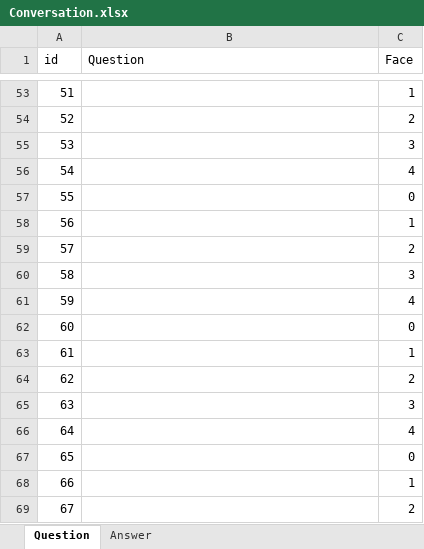
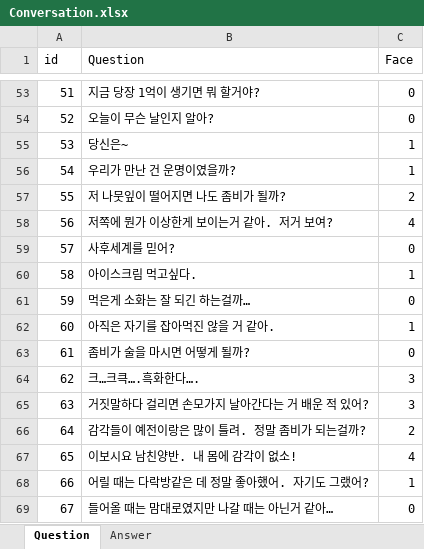
Before and after one commit to Hunnywind/ZombieSimul, an Excel workbook: Excel/Conversation.xlsx, sheet Question, drawn as a sheet; only a part is shown, gaps mark what is left out; values as stored, in another font and other column widths than the file's, no borders; the diff covers the shown part only; the diff names each change by its address in the sheet, - before the commit and + after, or states it on an @@ line.

```diff
--- a/Excel/Conversation.xlsx (sheet Question)
+++ b/Excel/Conversation.xlsx (sheet Question)
-B53 (Question): (empty)
+B53 (Question): 지금 당장 1억이 생기면 뭐 할거야?
-C53 (Face): 1
+C53 (Face): 0
-B54 (Question): (empty)
+B54 (Question): 오늘이 무슨 날인지 알아?
-C54 (Face): 2
+C54 (Face): 0
-B55 (Question): (empty)
+B55 (Question): 당신은~
-C55 (Face): 3
+C55 (Face): 1
-B56 (Question): (empty)
+B56 (Question): 우리가 만난 건 운명이였을까?
-C56 (Face): 4
+C56 (Face): 1
-B57 (Question): (empty)
+B57 (Question): 저 나뭇잎이 떨어지면 나도 좀비가 될까?
-C57 (Face): 0
+C57 (Face): 2
-B58 (Question): (empty)
+B58 (Question): 저쪽에 뭔가 이상한게 보이는거 같아. 저거 보여?
-C58 (Face): 1
+C58 (Face): 4
-B59 (Question): (empty)
+B59 (Question): 사후세계를 믿어?
-C59 (Face): 2
+C59 (Face): 0
-B60 (Question): (empty)
+B60 (Question): 아이스크림 먹고싶다.
-C60 (Face): 3
+C60 (Face): 1
-B61 (Question): (empty)
+B61 (Question): 먹은게 소화는 잘 되긴 하는걸까…
-C61 (Face): 4
+C61 (Face): 0
-B62 (Question): (empty)
+B62 (Question): 아직은 자기를 잡아먹진 않을 거 같아.
-C62 (Face): 0
+C62 (Face): 1
-B63 (Question): (empty)
+B63 (Question): 좀비가 술을 마시면 어떻게 될까?
-C63 (Face): 1
+C63 (Face): 0
-B64 (Question): (empty)
+B64 (Question): 크…크큭….흑화한다….
-C64 (Face): 2
+C64 (Face): 3
-B65 (Question): (empty)
+B65 (Question): 거짓말하다 걸리면 손모가지 날아간다는 거 배운 적 있어?
-B66 (Question): (empty)
+B66 (Question): 감각들이 예전이랑은 많이 틀려. 정말 좀비가 되는걸까?
-C66 (Face): 4
+C66 (Face): 2
-B67 (Question): (empty)
+B67 (Question): 이보시요 남친양반. 내 몸에 감각이 없소!
-C67 (Face): 0
+C67 (Face): 4
-B68 (Question): (empty)
+B68 (Question): 어릴 때는 다락방같은 데 정말 좋아했어. 자기도 그랬어?
-B69 (Question): (empty)
+B69 (Question): 들어올 때는 맘대로였지만 나갈 때는 아닌거 같아…
-C69 (Face): 2
+C69 (Face): 0
```
Also changed, not shown: 147 edited cells elsewhere in this sheet, sheet Answer, 3 other files.
